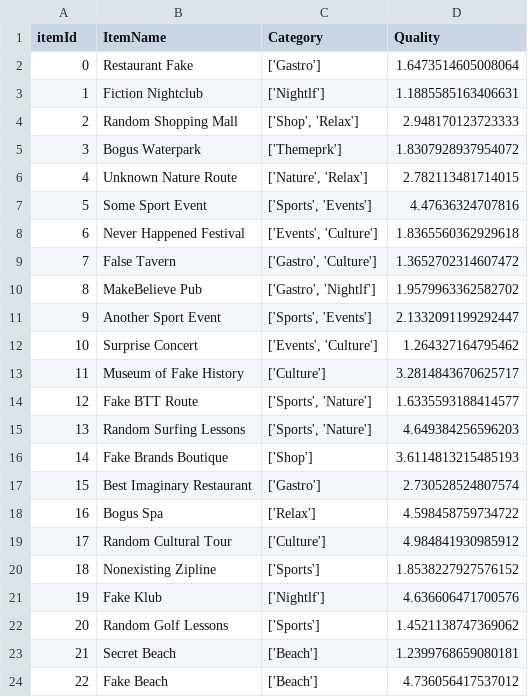
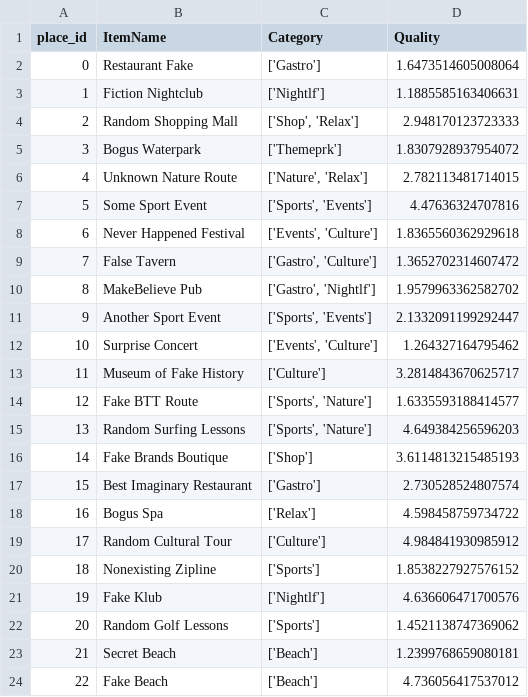
Before and after one commit to NhatMinh2910/Pre-thesis-Datasets, a CSV file: icat.csv, drawn as a sheet.

Commit message:
Update icat.csv

```diff
--- a/icat.csv
+++ b/icat.csv
@@ -1,2 +1,2 @@
-itemId,ItemName,Category,Quality
+place_id,ItemName,Category,Quality
 0,Restaurant Fake,['Gastro'],1.6473514605008064
```
